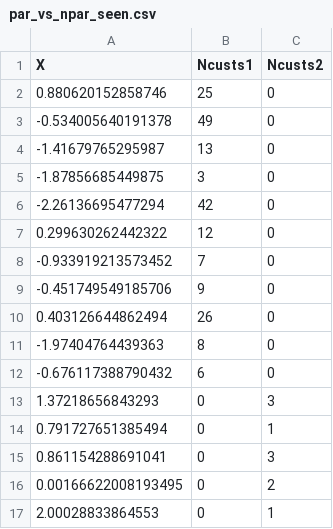
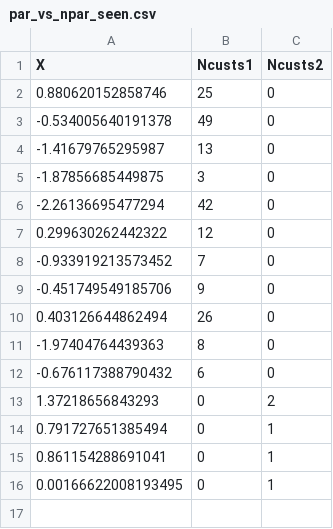
Before and after one commit to francescomascari/kernel-correlation, a CSV file: output/results/par_vs_npar_seen.csv, drawn as a sheet.

```diff
--- a/output/results/par_vs_npar_seen.csv
+++ b/output/results/par_vs_npar_seen.csv
@@ -12,6 +12,5 @@
 -0.676117388790432,6,0
-1.37218656843293,0,3
+1.37218656843293,0,2
 0.791727651385494,0,1
-0.861154288691041,0,3
-0.00166622008193495,0,2
-2.00028833864553,0,1
+0.861154288691041,0,1
+0.00166622008193495,0,1
```
Also changed, not shown: 47 other files.
